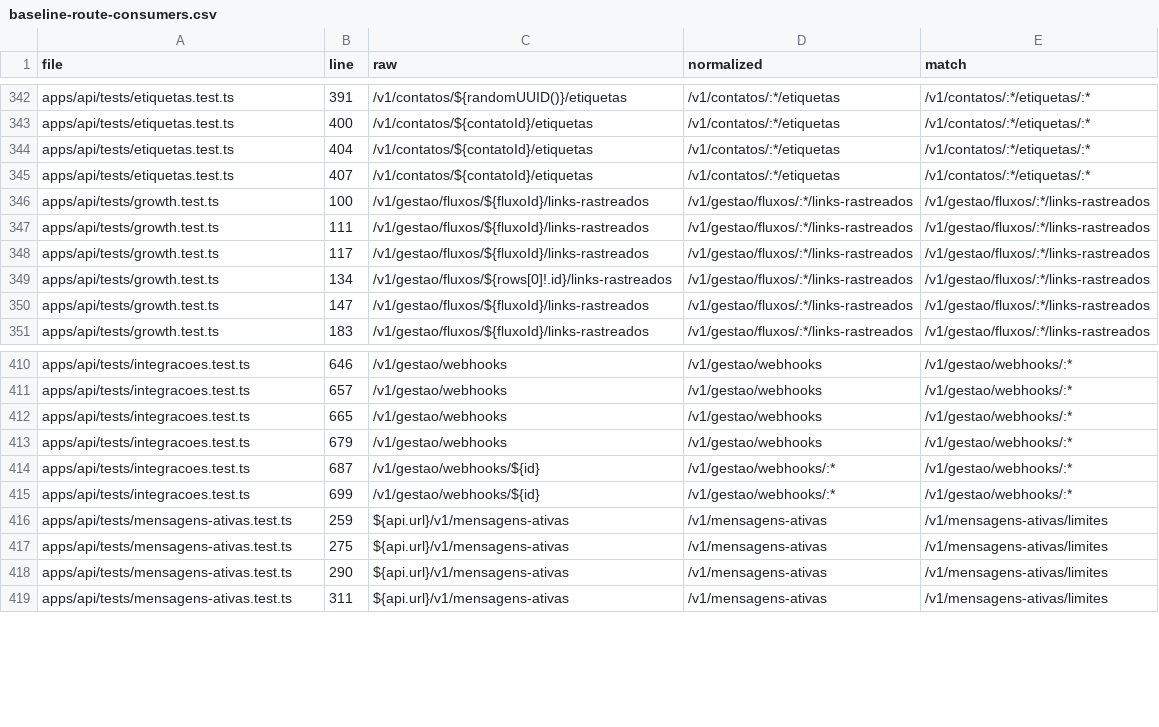
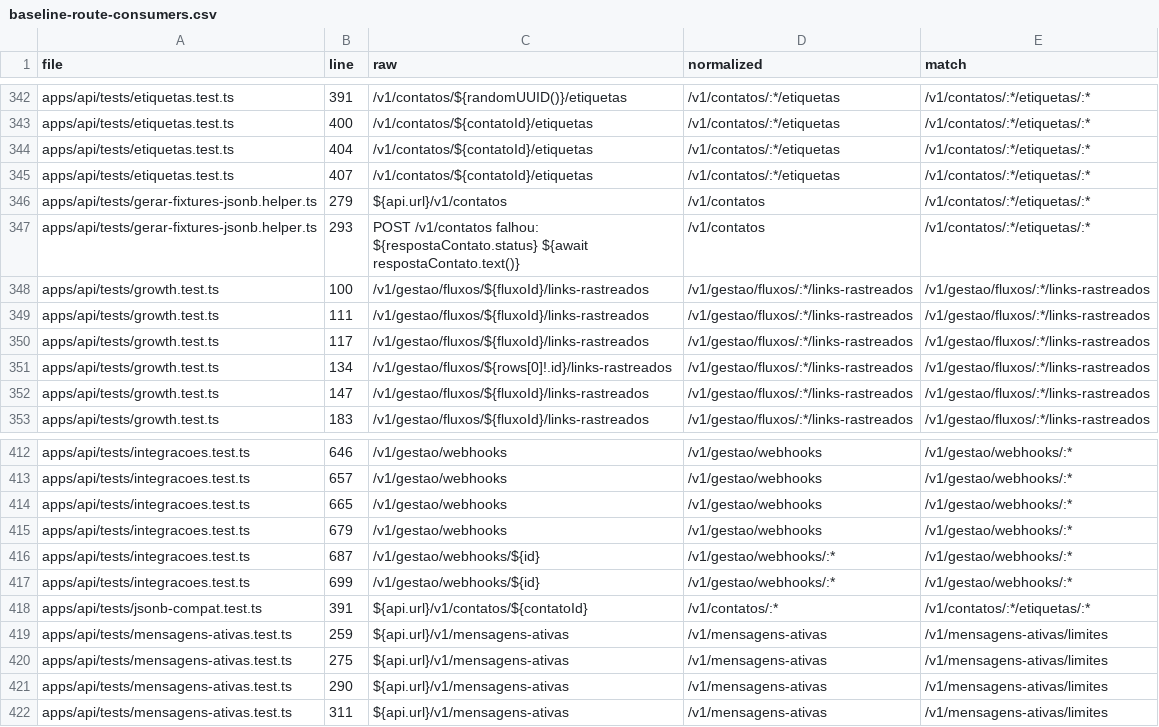
Before and after one commit to andersl06/usepipe, a CSV file: .planning/phases/01-padronizar-linguagem-t-cnica-navega-o-e-renderiza-o/std/reports/baseline-route-consumers.csv, drawn as a sheet; only a part is shown, gaps mark what is left out.

Commit message:
feat(01-05): slice gate; baseline gate green

```diff
--- a/.planning/phases/01-padronizar-linguagem-t-cnica-navega-o-e-renderiza-o/std/reports/baseline-route-consumers.csv
+++ b/.planning/phases/01-padronizar-linguagem-t-cnica-navega-o-e-renderiza-o/std/reports/baseline-route-consumers.csv
@@ -345,2 +345,4 @@ apps/api/tests/etiquetas.test.ts,404,/v1/contatos/${contatoId}/etiquetas,/v1/con
 apps/api/tests/etiquetas.test.ts,407,/v1/contatos/${contatoId}/etiquetas,/v1/contatos/:*/etiquetas,/v1/contatos/:*/etiquetas/:*
+apps/api/tests/gerar-fixtures-jsonb.helper.ts,279,${api.url}/v1/contatos,/v1/contatos,/v1/contatos/:*/etiquetas/:*
+apps/api/tests/gerar-fixtures-jsonb.helper.ts,293,POST /v1/contatos falhou: ${respostaContato.status} ${await respostaContato.text()},/v1/contatos,/v1/contatos/:*/etiquetas/:*
 apps/api/tests/growth.test.ts,100,/v1/gestao/fluxos/${fluxoId}/links-rastreados,/v1/gestao/fluxos/:*/links-rastreados,/v1/gestao/fluxos/:*/links-rastreados
@@ -415,2 +417,3 @@ apps/api/tests/integracoes.test.ts,687,/v1/gestao/webhooks/${id},/v1/gestao/webh
 apps/api/tests/integracoes.test.ts,699,/v1/gestao/webhooks/${id},/v1/gestao/webhooks/:*,/v1/gestao/webhooks/:*
+apps/api/tests/jsonb-compat.test.ts,391,${api.url}/v1/contatos/${contatoId},/v1/contatos/:*,/v1/contatos/:*/etiquetas/:*
 apps/api/tests/mensagens-ativas.test.ts,259,${api.url}/v1/mensagens-ativas,/v1/mensagens-ativas,/v1/mensagens-ativas/limites
```
Also changed, not shown: 11 other files.
